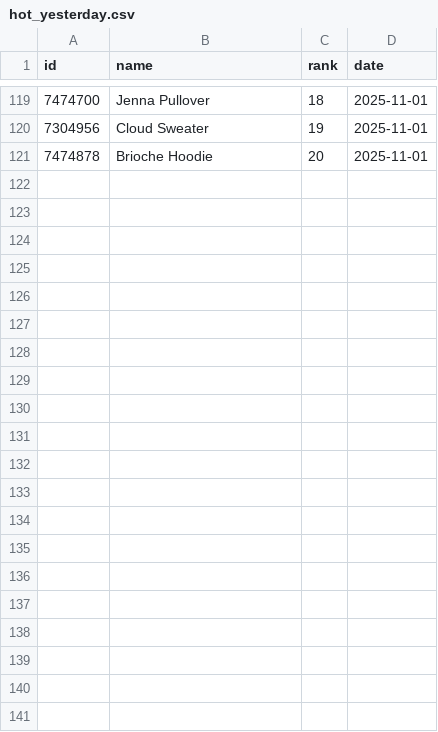
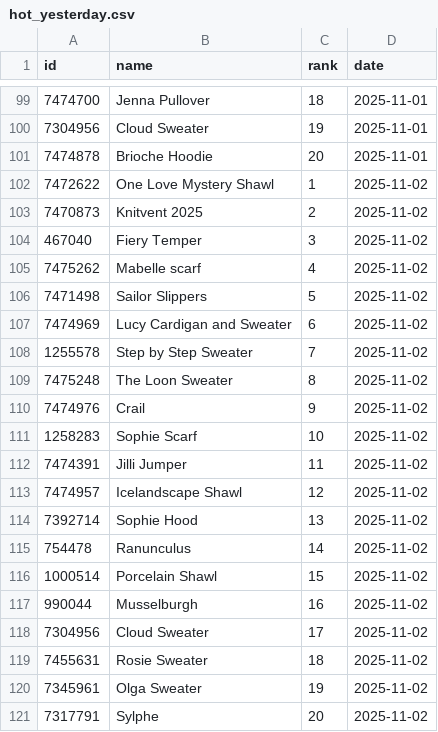
Before and after one commit to alexmcsw/ravelry-table, a CSV file: data/hot_yesterday.csv, drawn as a sheet; only a part is shown, gaps mark what is left out; the diff covers the shown part only.

```diff
--- a/data/hot_yesterday.csv
+++ b/data/hot_yesterday.csv
@@ -121 +101,21 @@
 7474878,"Brioche Hoodie",20,2025-11-01
+7472622,"One Love Mystery Shawl",1,2025-11-02
+7470873,"Knitvent 2025",2,2025-11-02
+467040,"Fiery Temper",3,2025-11-02
+7475262,"Mabelle scarf",4,2025-11-02
+7471498,"Sailor Slippers",5,2025-11-02
+7474969,"Lucy Cardigan and Sweater",6,2025-11-02
+1255578,"Step by Step Sweater",7,2025-11-02
+7475248,"The Loon Sweater",8,2025-11-02
+7474976,"Crail",9,2025-11-02
+1258283,"Sophie Scarf",10,2025-11-02
+7474391,"Jilli Jumper",11,2025-11-02
+7474957,"Icelandscape Shawl",12,2025-11-02
+7392714,"Sophie Hood",13,2025-11-02
+754478,"Ranunculus",14,2025-11-02
+1000514,"Porcelain Shawl",15,2025-11-02
+990044,"Musselburgh",16,2025-11-02
+7304956,"Cloud Sweater",17,2025-11-02
+7455631,"Rosie Sweater",18,2025-11-02
+7345961,"Olga Sweater",19,2025-11-02
+7317791,"Sylphe",20,2025-11-02
```
Also changed, not shown: 20 removed rows elsewhere in this file.
